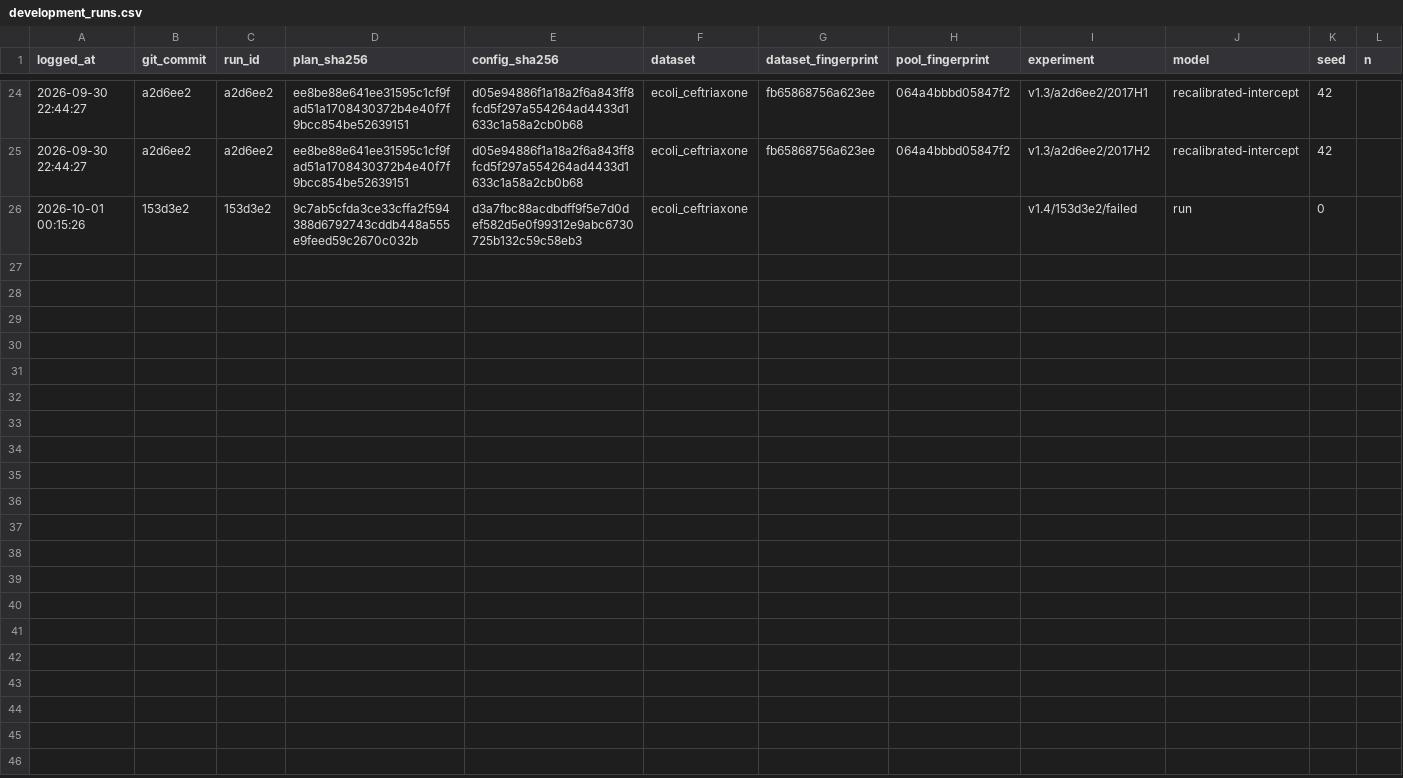
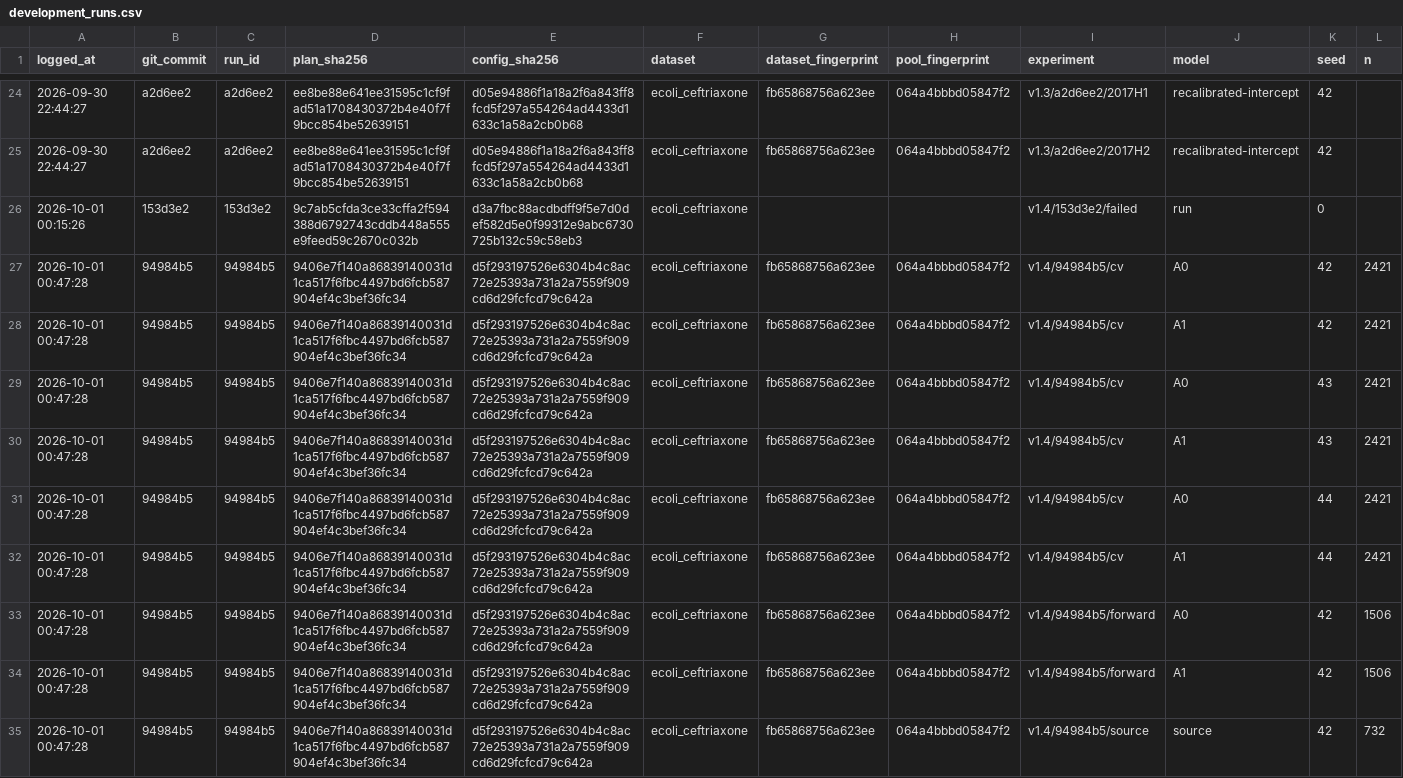
Before and after one commit to Sickwoman/antibiotic-resistance-ai, a CSV file: results/experiments/development_runs.csv, drawn as a sheet; only a part is shown, gaps mark what is left out; rows hold the shown columns only; the diff names each change by its address in the sheet, - before the commit and + after, or states it on an @@ line.

```diff
--- a/results/experiments/development_runs.csv
+++ b/results/experiments/development_runs.csv
+row 27: 2026-10-01 00:47:28 | 94984b5 | 94984b5 | 9406e7f140a86839140031d1ca517f6fbc4497bd6fcb587904ef4c3bef36fc34 | d5f293197526e6304b4c8ac72e25393a731a2a7559f909cd6d29fcfcd79c642a | ecoli_ceftriaxone | fb65868756a623ee | 064a4bbbd05847f2 | v1.4/94984b5/cv | A0 | 42 | 2421
+row 28: 2026-10-01 00:47:28 | 94984b5 | 94984b5 | 9406e7f140a86839140031d1ca517f6fbc4497bd6fcb587904ef4c3bef36fc34 | d5f293197526e6304b4c8ac72e25393a731a2a7559f909cd6d29fcfcd79c642a | ecoli_ceftriaxone | fb65868756a623ee | 064a4bbbd05847f2 | v1.4/94984b5/cv | A1 | 42 | 2421
+row 29: 2026-10-01 00:47:28 | 94984b5 | 94984b5 | 9406e7f140a86839140031d1ca517f6fbc4497bd6fcb587904ef4c3bef36fc34 | d5f293197526e6304b4c8ac72e25393a731a2a7559f909cd6d29fcfcd79c642a | ecoli_ceftriaxone | fb65868756a623ee | 064a4bbbd05847f2 | v1.4/94984b5/cv | A0 | 43 | 2421
+row 30: 2026-10-01 00:47:28 | 94984b5 | 94984b5 | 9406e7f140a86839140031d1ca517f6fbc4497bd6fcb587904ef4c3bef36fc34 | d5f293197526e6304b4c8ac72e25393a731a2a7559f909cd6d29fcfcd79c642a | ecoli_ceftriaxone | fb65868756a623ee | 064a4bbbd05847f2 | v1.4/94984b5/cv | A1 | 43 | 2421
+row 31: 2026-10-01 00:47:28 | 94984b5 | 94984b5 | 9406e7f140a86839140031d1ca517f6fbc4497bd6fcb587904ef4c3bef36fc34 | d5f293197526e6304b4c8ac72e25393a731a2a7559f909cd6d29fcfcd79c642a | ecoli_ceftriaxone | fb65868756a623ee | 064a4bbbd05847f2 | v1.4/94984b5/cv | A0 | 44 | 2421
+row 32: 2026-10-01 00:47:28 | 94984b5 | 94984b5 | 9406e7f140a86839140031d1ca517f6fbc4497bd6fcb587904ef4c3bef36fc34 | d5f293197526e6304b4c8ac72e25393a731a2a7559f909cd6d29fcfcd79c642a | ecoli_ceftriaxone | fb65868756a623ee | 064a4bbbd05847f2 | v1.4/94984b5/cv | A1 | 44 | 2421
+row 33: 2026-10-01 00:47:28 | 94984b5 | 94984b5 | 9406e7f140a86839140031d1ca517f6fbc4497bd6fcb587904ef4c3bef36fc34 | d5f293197526e6304b4c8ac72e25393a731a2a7559f909cd6d29fcfcd79c642a | ecoli_ceftriaxone | fb65868756a623ee | 064a4bbbd05847f2 | v1.4/94984b5/forward | A0 | 42 | 1506
+row 34: 2026-10-01 00:47:28 | 94984b5 | 94984b5 | 9406e7f140a86839140031d1ca517f6fbc4497bd6fcb587904ef4c3bef36fc34 | d5f293197526e6304b4c8ac72e25393a731a2a7559f909cd6d29fcfcd79c642a | ecoli_ceftriaxone | fb65868756a623ee | 064a4bbbd05847f2 | v1.4/94984b5/forward | A1 | 42 | 1506
+row 35: 2026-10-01 00:47:28 | 94984b5 | 94984b5 | 9406e7f140a86839140031d1ca517f6fbc4497bd6fcb587904ef4c3bef36fc34 | d5f293197526e6304b4c8ac72e25393a731a2a7559f909cd6d29fcfcd79c642a | ecoli_ceftriaxone | fb65868756a623ee | 064a4bbbd05847f2 | v1.4/94984b5/source | source | 42 | 732
```
Also changed, not shown: 11 other files.
